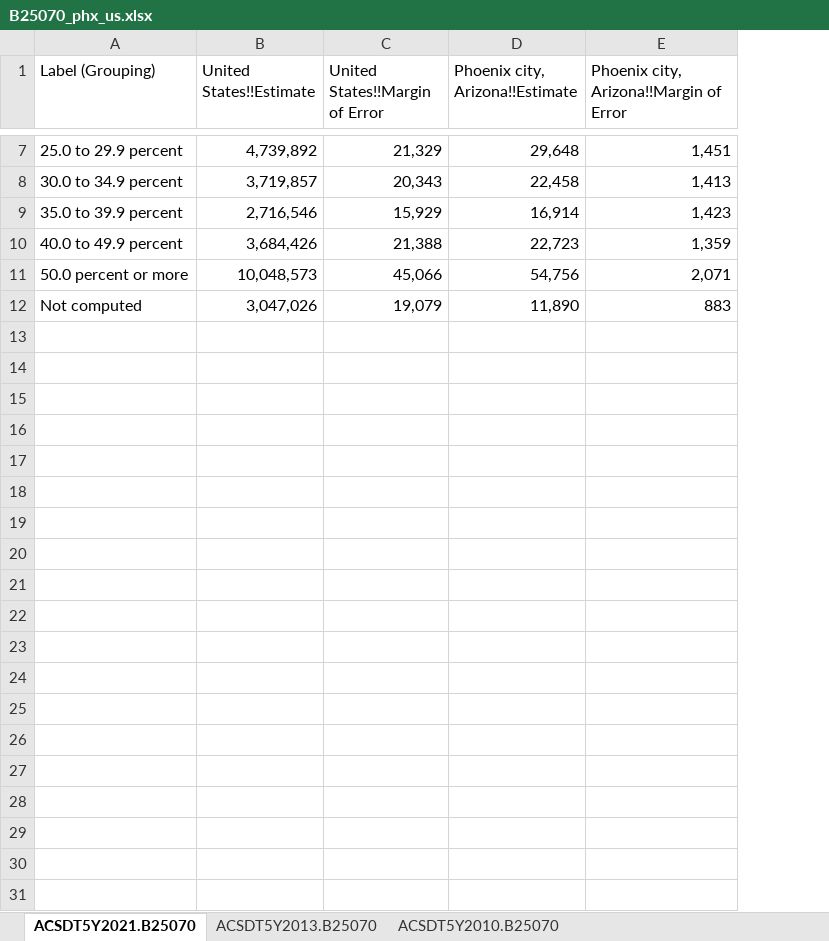
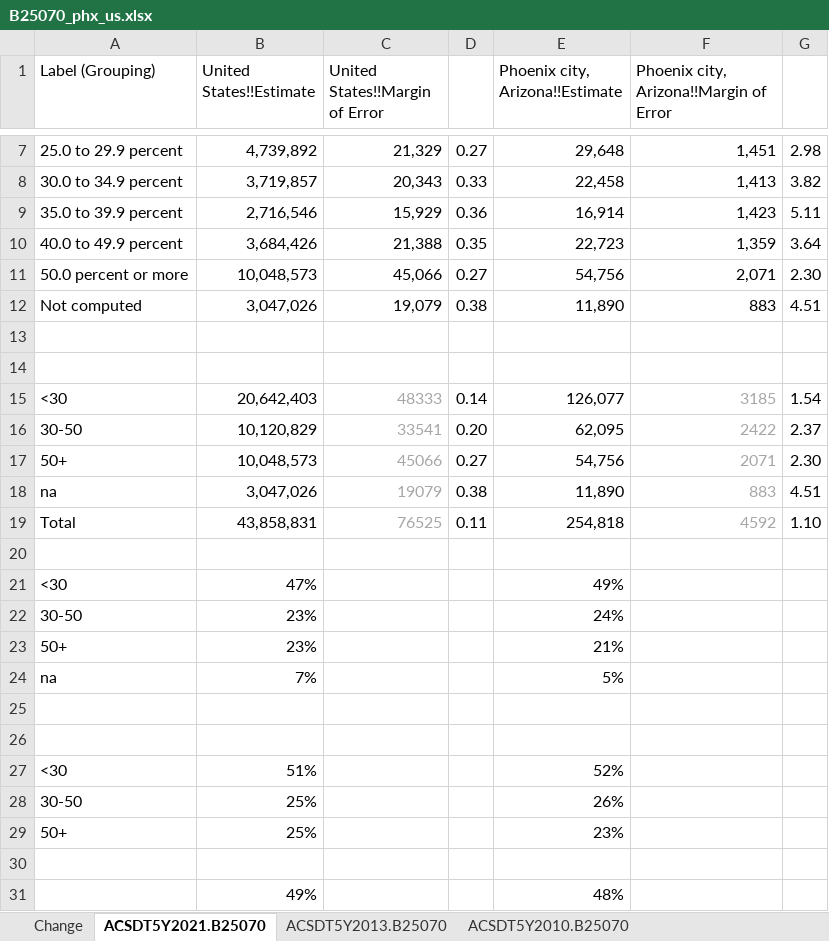
Before and after one commit to daragoldberg/phx, an Excel workbook: notebooks/output/B25070_phx_us.xlsx, sheet ACSDT5Y2021.B25070, drawn as a sheet; only a part is shown, gaps mark what is left out; values as stored, in another font and other column widths than the file's, no borders; conditional formats not drawn; the diff names each change by its address in the sheet, - before the commit and + after, or states it on an @@ line.

```diff
--- a/notebooks/output/B25070_phx_us.xlsx (sheet ACSDT5Y2021.B25070)
+++ b/notebooks/output/B25070_phx_us.xlsx (sheet ACSDT5Y2021.B25070)
+sheet tab: Change
+column D, rows 7-12: 0.27 | 0.33 | 0.36 | 0.35 | 0.27 | 0.38
+column G, rows 7-12: 2.98 | 3.82 | 5.11 | 3.64 | 2.30 | 4.51
+row 13: (empty)
+row 14: (empty)
+row 15: <30 | 20,642,403 | 48333 | 0.14 | 126,077 | 3185 | 1.54
+row 16: 30-50 | 10,120,829 | 33541 | 0.20 | 62,095 | 2422 | 2.37
+row 17: 50+ | 10,048,573 | 45066 | 0.27 | 54,756 | 2071 | 2.30
+row 18: na | 3,047,026 | 19079 | 0.38 | 11,890 | 883 | 4.51
+row 19: Total | 43,858,831 | 76525 | 0.11 | 254,818 | 4592 | 1.10
+row 20: (empty)
+row 21: <30 | 47% |  |  | 49%
+row 22: 30-50 | 23% |  |  | 24%
+row 23: 50+ | 23% |  |  | 21%
+row 24: na | 7% |  |  | 5%
+row 25: (empty)
+row 26: (empty)
+row 27: <30 | 51% |  |  | 52%
+row 28: 30-50 | 25% |  |  | 26%
+row 29: 50+ | 25% |  |  | 23%
+row 30: (empty)
+row 31:  | 49% |  |  | 48%
```
Also changed, not shown: sheet ACSDT5Y2013.B25070, sheet ACSDT5Y2010.B25070, notebooks/output/B25091_phx_us.xlsx, notebooks/output/phx_vil_rent.xlsx, 11 other files.
